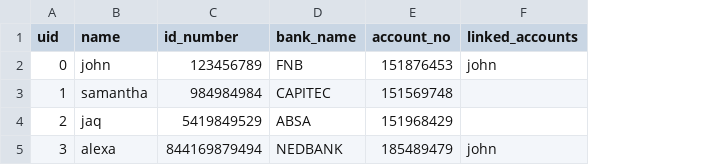
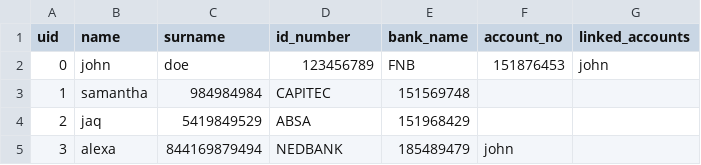
Before and after one commit to GingerNinja21/BankSwift, a CSV file: banks.csv, drawn as a sheet; addresses are those after the commit; the diff names each change by its address in the sheet, - before the commit and + after, or states it on an @@ line.

Commit message:
account_handling(storing)

```diff
--- a/banks.csv
+++ b/banks.csv
+column C (surname), rows 2-5: doe | 984984984 | 5419849529 | 844169879494
-D3 (id_number): 984984984
+D3 (id_number): CAPITEC
-E3 (bank_name): CAPITEC
+E3 (bank_name): 151569748
-F3 (account_no): 151569748
+F3 (account_no): (empty)
-D4 (id_number): 5419849529
+D4 (id_number): ABSA
-E4 (bank_name): ABSA
+E4 (bank_name): 151968429
-F4 (account_no): 151968429
+F4 (account_no): (empty)
-D5 (id_number): 844169879494
+D5 (id_number): NEDBANK
-E5 (bank_name): NEDBANK
+E5 (bank_name): 185489479
-F5 (account_no): 185489479
+F5 (account_no): john
-G5 (linked_accounts): john
+G5 (linked_accounts): (empty)
```
Also changed, not shown: 4 other files.
